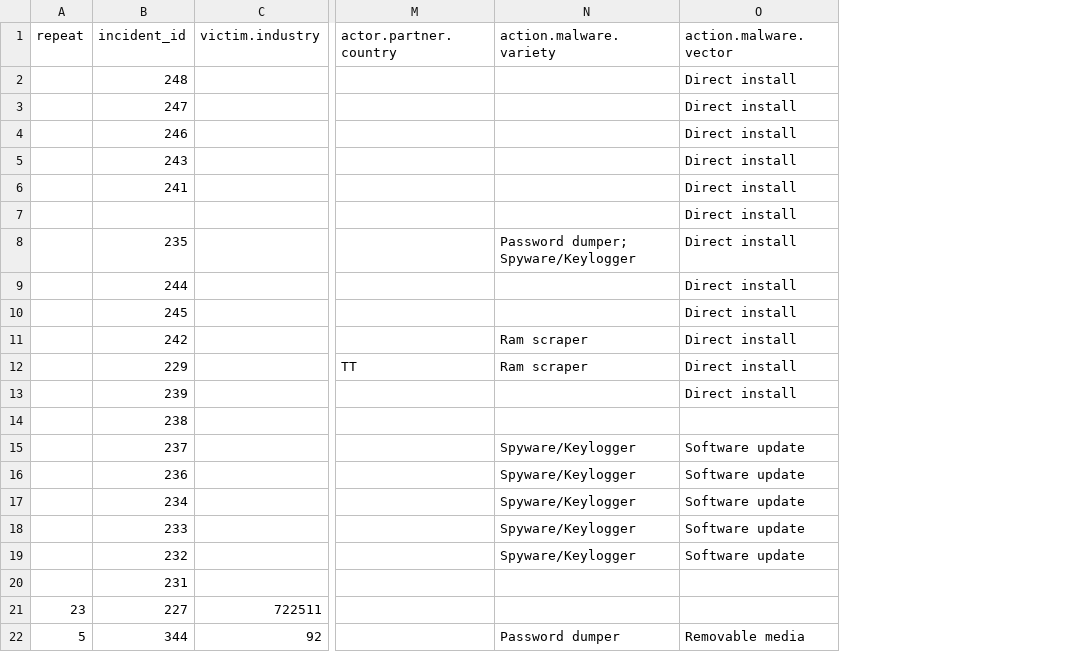
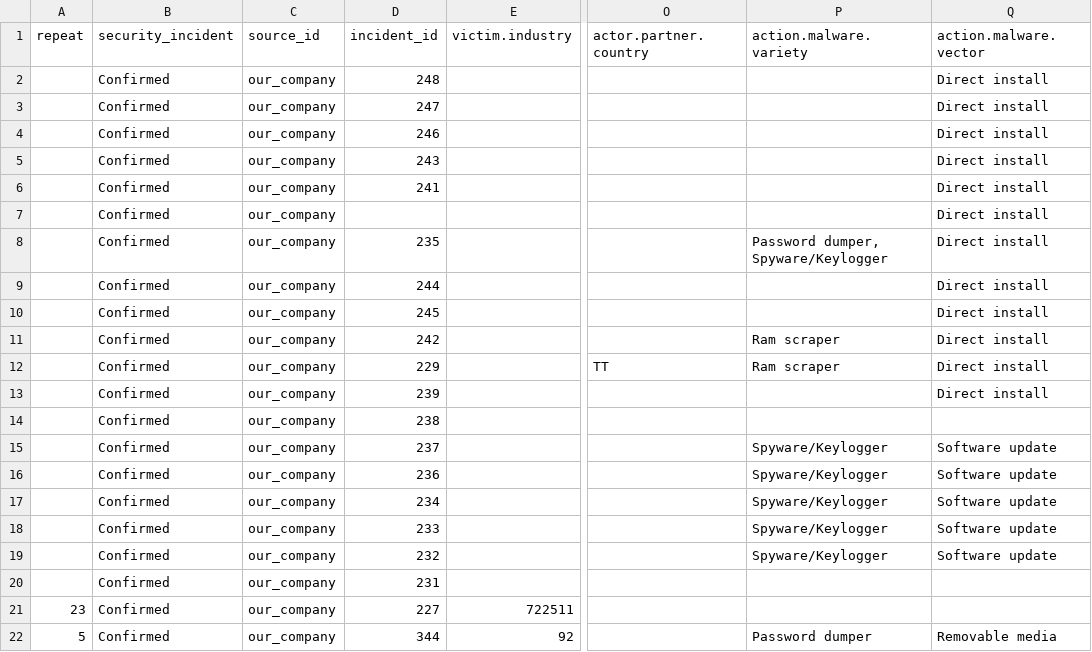
Before and after one commit to vz-risk/veris_scripts, a CSV file: import/VERIS_Standard_Excel_Example.csv, drawn as a sheet; only a part is shown, gaps mark what is left out; addresses are those after the commit; the diff names each change by its address in the sheet, - before the commit and + after, or states it on an @@ line.

```diff
--- a/import/VERIS_Standard_Excel_Example.csv
+++ b/import/VERIS_Standard_Excel_Example.csv
+column B (security_incident), rows 2-22: all Confirmed
+column C (source_id), rows 2-22: all our_company
-P8 (action.malware.variety): Password dumper; Spyware/Keylogger
+P8 (action.malware.variety): Password dumper, Spyware/Keylogger
```
Also changed, not shown: 3 other files.
